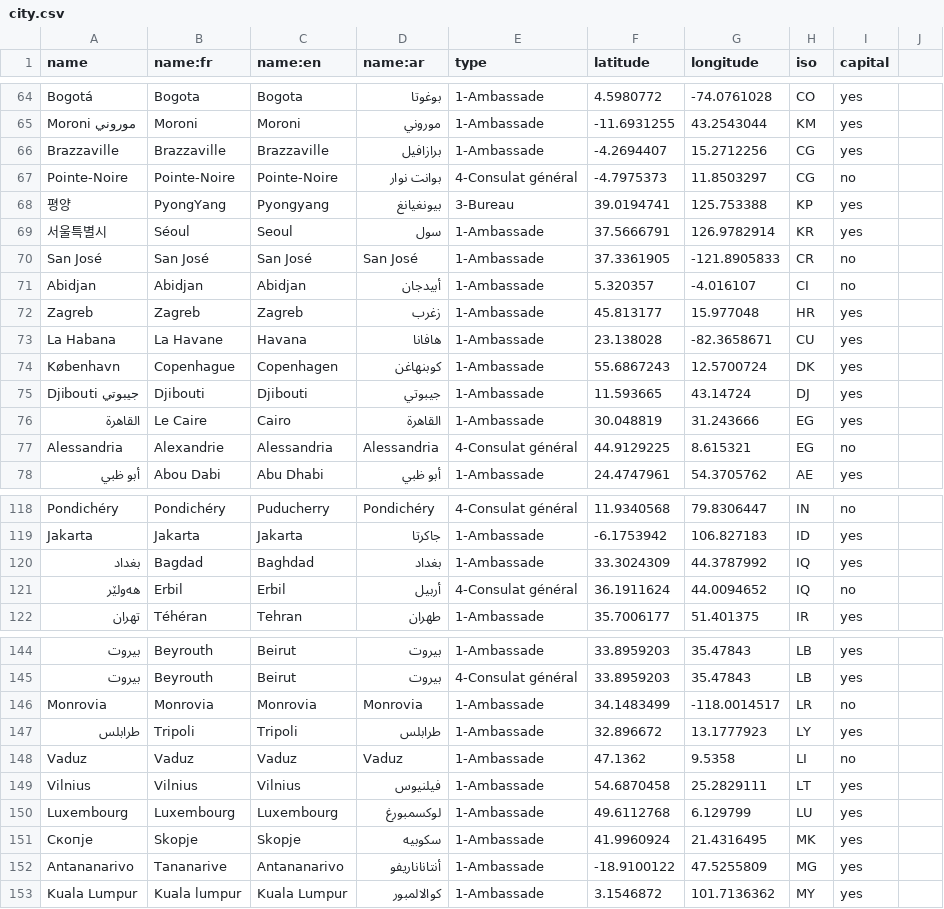
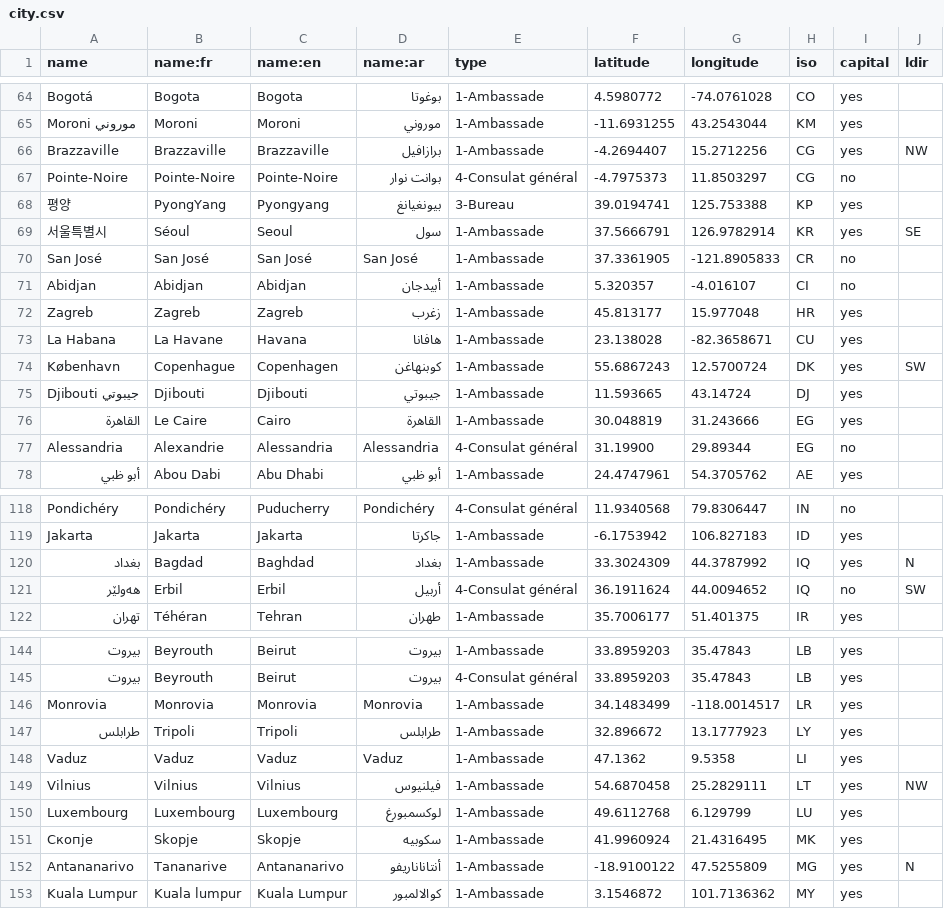
Before and after one commit to tilery/pianoforte, a CSV file: data/city.csv, drawn as a sheet; only a part is shown, gaps mark what is left out; the diff covers the shown part only; the diff names each change by its address in the sheet, - before the commit and + after, or states it on an @@ line.

Commit message:
Correction of really big mistakes done by automatic scripting
Adding a field "ldir" which will be usefull for label placement

```diff
--- a/data/city.csv
+++ b/data/city.csv
-J1: (empty)
+J1: ldir
-J66 (ldir): (empty)
+J66 (ldir): NW
-J69 (ldir): (empty)
+J69 (ldir): SE
-J74 (ldir): (empty)
+J74 (ldir): SW
-F77 (latitude): 44.9129225
+F77 (latitude): 31.19900
-G77 (longitude): 8.615321
+G77 (longitude): 29.89344
-J120 (ldir): (empty)
+J120 (ldir): N
-J121 (ldir): (empty)
+J121 (ldir): SW
-I146 (capital): no
+I146 (capital): yes
-I148 (capital): no
+I148 (capital): yes
-J149 (ldir): (empty)
+J149 (ldir): NW
-J152 (ldir): (empty)
+J152 (ldir): N
```
Also changed, not shown: 42 edited cells elsewhere in this file.
